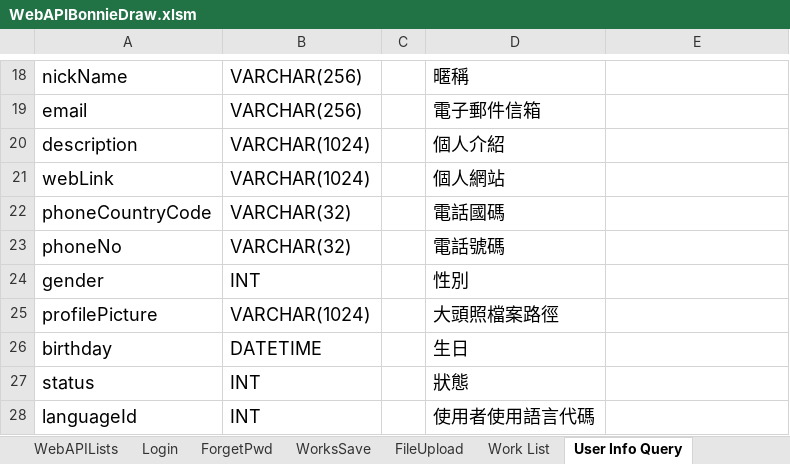
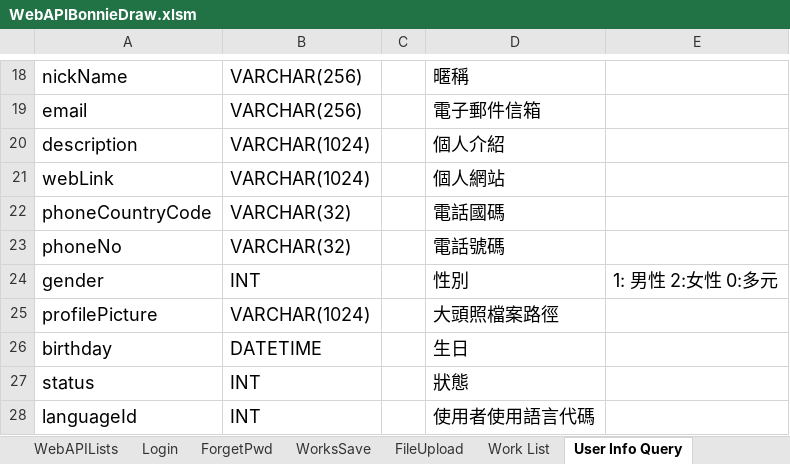
Before and after one commit to jimmyxiao/Bonnie, an Excel workbook: doc/SASD/WebAPIBonnieDraw.xlsm, sheet User Info Query, drawn as a sheet; only a part is shown, gaps mark what is left out; values as stored, in another font and other column widths than the file's, no borders; the diff names each change by its address in the sheet, - before the commit and + after, or states it on an @@ line.

```diff
--- a/doc/SASD/WebAPIBonnieDraw.xlsm (sheet User Info Query)
+++ b/doc/SASD/WebAPIBonnieDraw.xlsm (sheet User Info Query)
-E24: (empty)
+E24: 1: 男性 2:女性 0:多元
```
Also changed, not shown: sheet Login, sheet WebAPILists, other sheet tabs.
